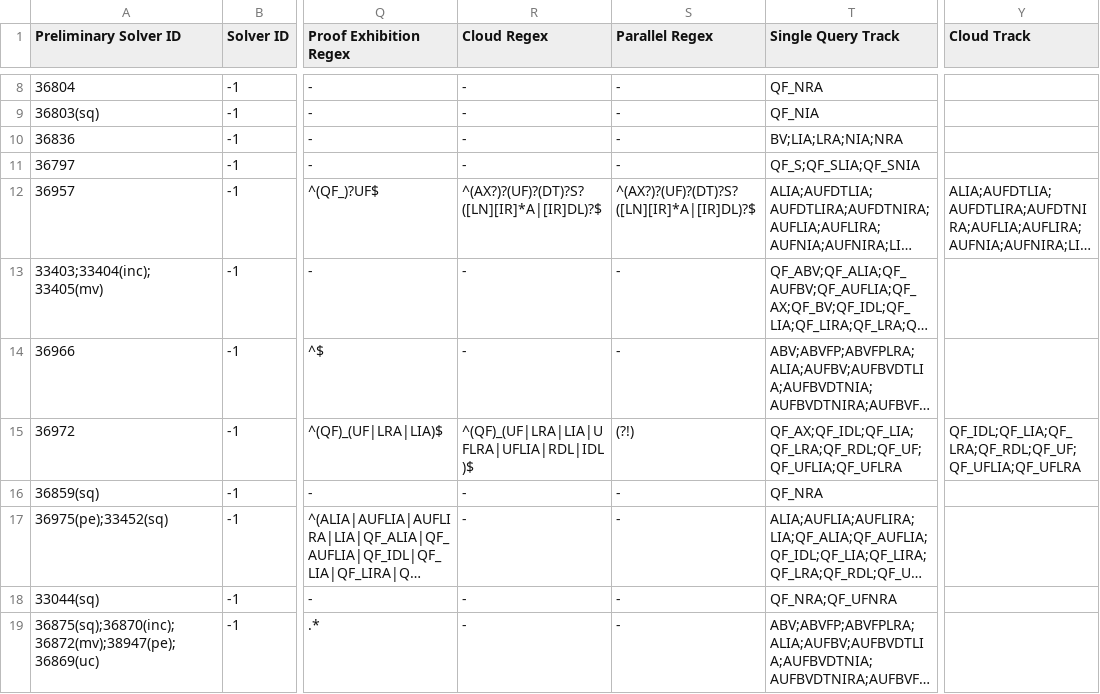
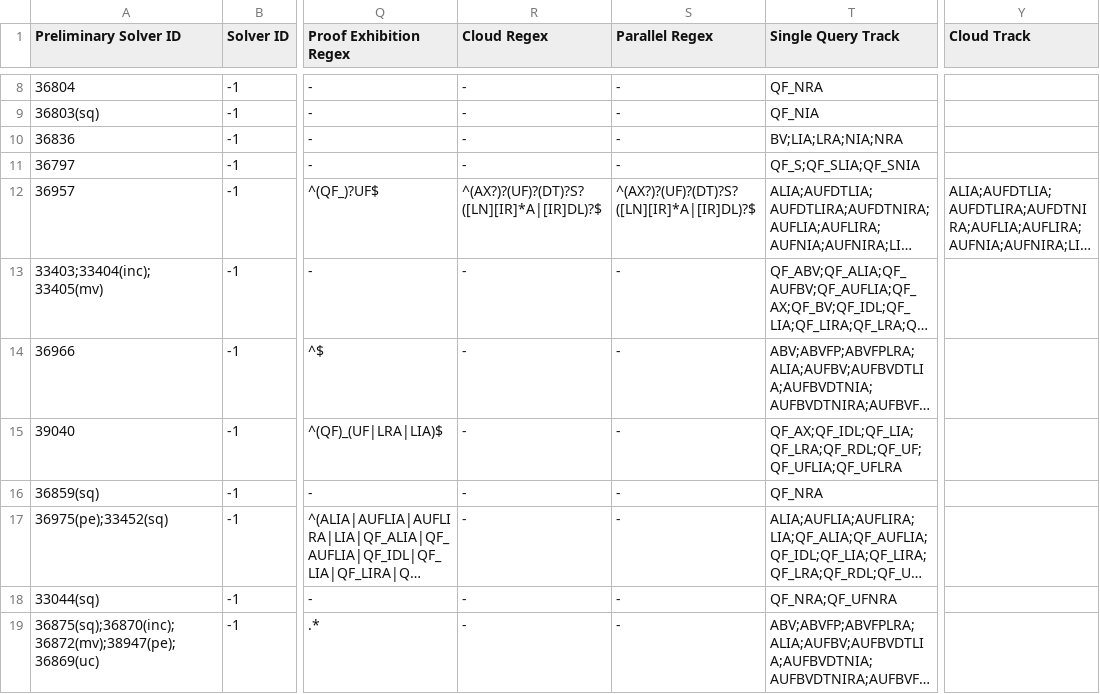
Before and after one commit to SMT-COMP/smt-comp, a CSV file: 2022/registration/solvers_divisions.csv, drawn as a sheet; only a part is shown, gaps mark what is left out; long unchanged cells end in …; the diff names each change by its address in the sheet, - before the commit and + after, or states it on an @@ line.

Commit message:
update opensmt id and remove from cloud track

```diff
--- a/2022/registration/solvers_divisions.csv
+++ b/2022/registration/solvers_divisions.csv
-A15 (Preliminary Solver ID): 36972
+A15 (Preliminary Solver ID): 39040
-R15 (Cloud Regex): ^(QF)_(UF|LRA|LIA|UFLRA|UFLIA|RDL|IDL)$
+R15 (Cloud Regex): -
-S15 (Parallel Regex): (?!)
+S15 (Parallel Regex): -
-Y15 (Cloud Track): QF_IDL;QF_LIA;QF_LRA;QF_RDL;QF_UF;QF_UFLIA;QF_UFLRA
+Y15 (Cloud Track): (empty)
```
